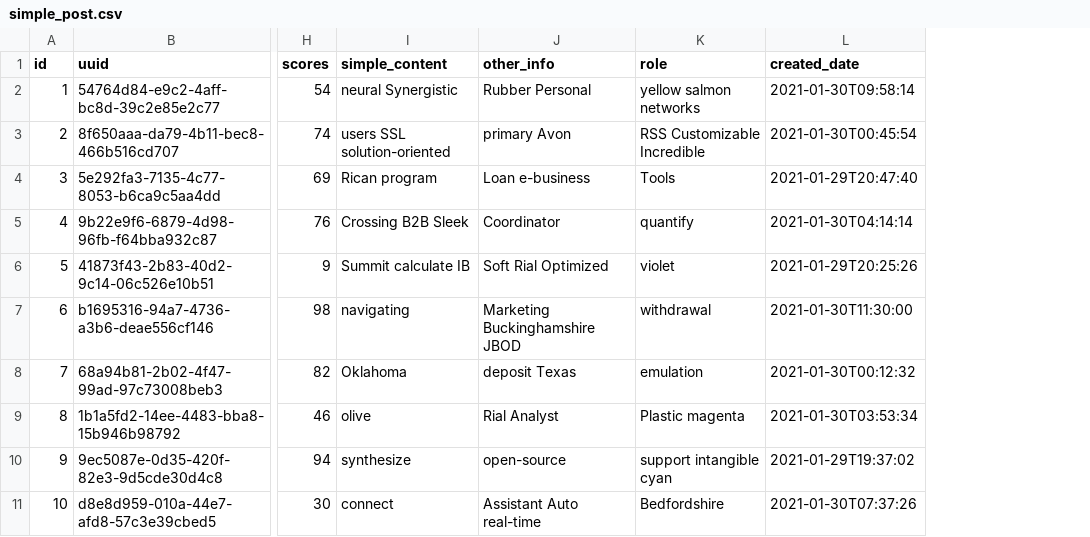
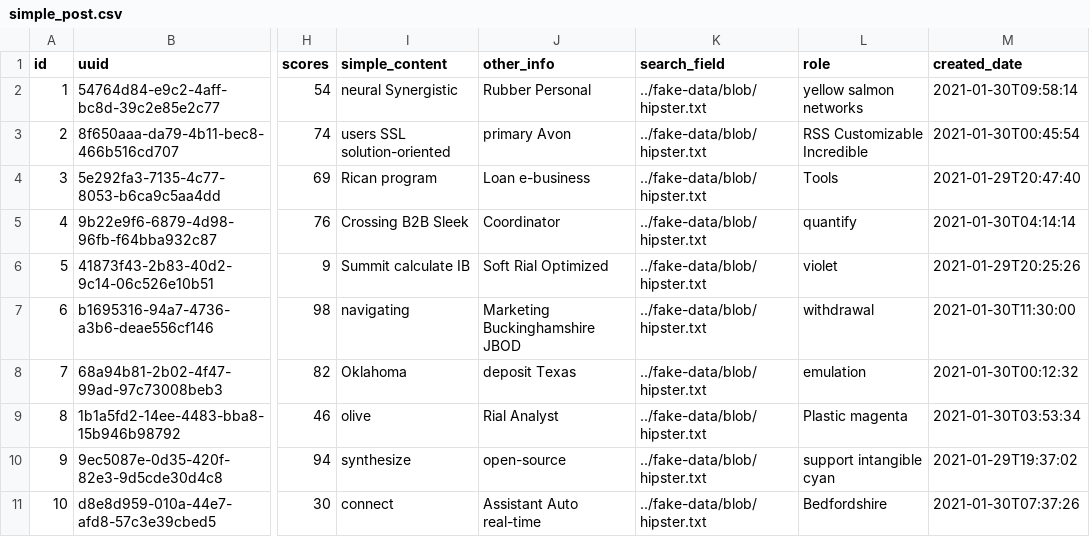
Before and after one commit to regitiny/MinhShop, a CSV file: src/main/resources/config/liquibase/fake-data/simple_post.csv, drawn as a sheet; only a part is shown, gaps mark what is left out; the diff names each change by its address in the sheet, - before the commit and + after, or states it on an @@ line.

```diff
--- a/src/main/resources/config/liquibase/fake-data/simple_post.csv
+++ b/src/main/resources/config/liquibase/fake-data/simple_post.csv
+column K (search_field), rows 2-11: all ../fake-data/blob/hipster.txt
```
Also changed, not shown: src/main/resources/config/liquibase/fake-data/image.csv, src/main/resources/config/liquibase/fake-data/post_details.csv, 52 other files.
